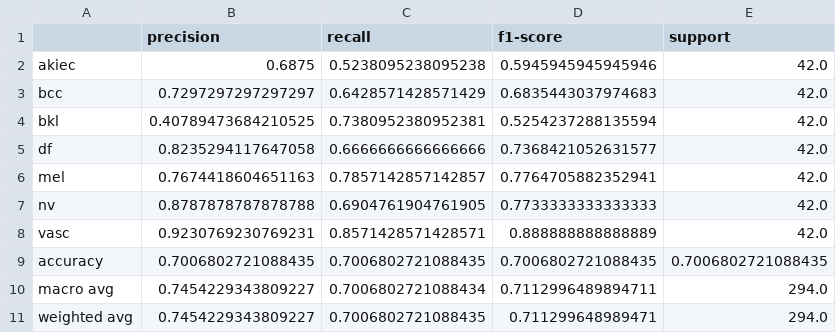
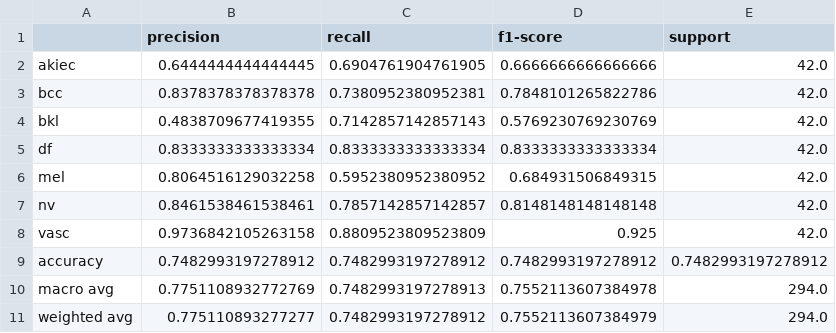
Before and after one commit to atlan-antillia/EfficientNet-Skin-Cancer, a CSV file: projects/Skin-Cancer-HAM10000/evaluation/classification_report.csv, drawn as a sheet.

```diff
--- a/projects/Skin-Cancer-HAM10000/evaluation/classification_report.csv
+++ b/projects/Skin-Cancer-HAM10000/evaluation/classification_report.csv
@@ -1,11 +1,11 @@
 ,precision,recall,f1-score,support
-akiec,0.6875,0.5238095238095238,0.5945945945945946,42.0
-bcc,0.7297297297297297,0.6428571428571429,0.6835443037974683,42.0
-bkl,0.40789473684210525,0.7380952380952381,0.5254237288135594,42.0
-df,0.8235294117647058,0.6666666666666666,0.7368421052631577,42.0
-mel,0.7674418604651163,0.7857142857142857,0.7764705882352941,42.0
-nv,0.8787878787878788,0.6904761904761905,0.7733333333333333,42.0
-vasc,0.9230769230769231,0.8571428571428571,0.888888888888889,42.0
-accuracy,0.7006802721088435,0.7006802721088435,0.7006802721088435,0.7006802721088435
-macro avg,0.7454229343809227,0.7006802721088434,0.7112996489894711,294.0
-weighted avg,0.7454229343809227,0.7006802721088435,0.711299648989471,294.0
+akiec,0.6444444444444445,0.6904761904761905,0.6666666666666666,42.0
+bcc,0.8378378378378378,0.7380952380952381,0.7848101265822786,42.0
+bkl,0.4838709677419355,0.7142857142857143,0.5769230769230769,42.0
+df,0.8333333333333334,0.8333333333333334,0.8333333333333334,42.0
+mel,0.8064516129032258,0.5952380952380952,0.684931506849315,42.0
+nv,0.8461538461538461,0.7857142857142857,0.8148148148148148,42.0
+vasc,0.9736842105263158,0.8809523809523809,0.925,42.0
+accuracy,0.7482993197278912,0.7482993197278912,0.7482993197278912,0.7482993197278912
+macro avg,0.7751108932772769,0.7482993197278913,0.7552113607384978,294.0
+weighted avg,0.775110893277277,0.7482993197278912,0.7552113607384979,294.0
```
Also changed, not shown: projects/Skin-Cancer-HAM10000/eval/train_accuracies.csv, projects/Skin-Cancer-HAM10000/eval/train_losses.csv, 23 other files.
